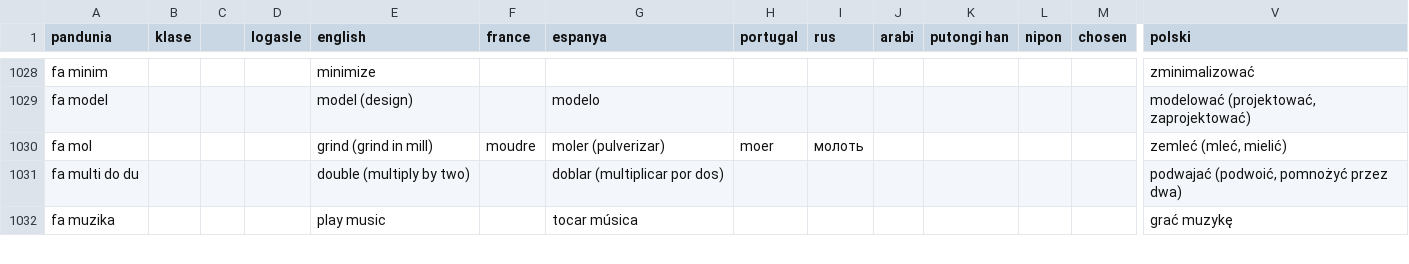
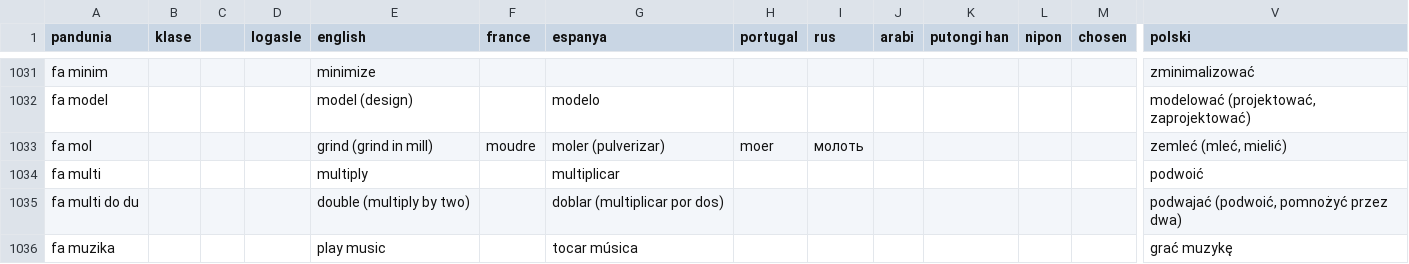
Before and after one commit to barumau/pandunia, a CSV file: pandunia-loge.csv, drawn as a sheet; only a part is shown, gaps mark what is left out; rows hold the shown columns only; the diff covers the shown part only; the diff names each change by its address in the sheet, - before the commit and + after, or states it on an @@ line.

```diff
--- a/pandunia-loge.csv
+++ b/pandunia-loge.csv
+row 1034: fa multi |  |  |  | multiply |  | multiplicar |  |  |  |  |  |  | podwoić
```
Also changed, not shown: 20 added rows and 21 edited cells elsewhere in this file.
